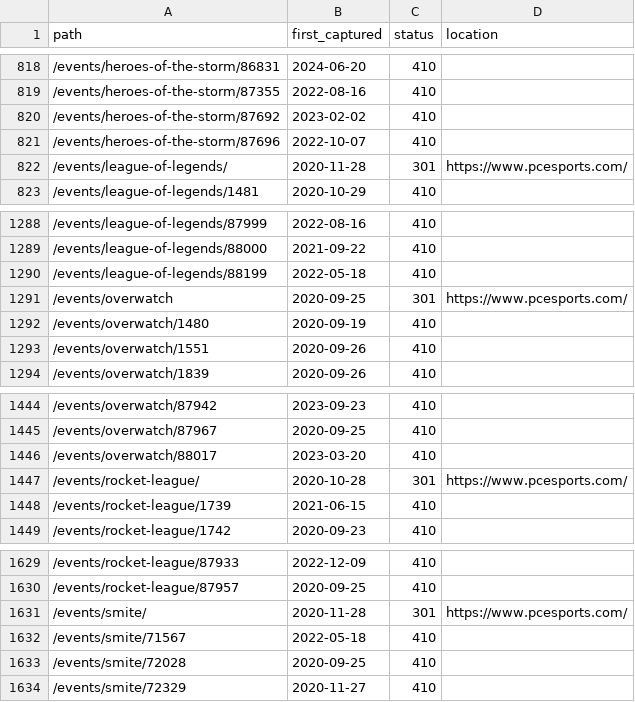
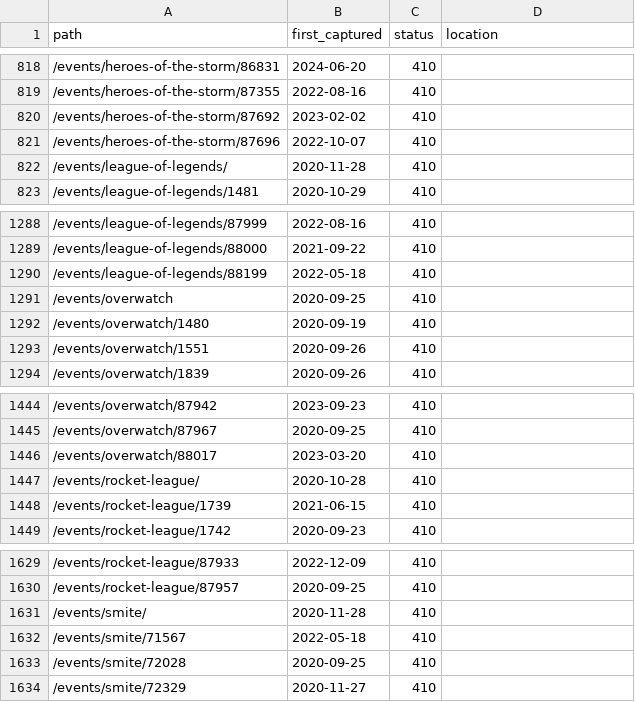
Before and after one commit to maxorlovsky/pcesports.com, a CSV file: docs/old-urls.csv, drawn as a sheet; only a part is shown, gaps mark what is left out; the diff covers the shown part only.

Commit message:
fix(nginx): review round 1: escape the .html redirect, 404 for /200 and /index, http2 on, fewer old URLs sent home
Also: an exclusive deploy lock, the build check ignores inline scripts, tokens for the header and pills,
no 404 status number on a page that also answers 410.

```diff
--- a/docs/old-urls.csv
+++ b/docs/old-urls.csv
@@ -821,3 +821,3 @@ path,first_captured,status,location
 /events/heroes-of-the-storm/87696,2022-10-07,410,
-/events/league-of-legends/,2020-11-28,301,https://www.pcesports.com/
+/events/league-of-legends/,2020-11-28,410,
 /events/league-of-legends/1481,2020-10-29,410,
@@ -1290,3 +1290,3 @@ path,first_captured,status,location
 /events/league-of-legends/88199,2022-05-18,410,
-/events/overwatch,2020-09-25,301,https://www.pcesports.com/
+/events/overwatch,2020-09-25,410,
 /events/overwatch/1480,2020-09-19,410,
@@ -1446,3 +1446,3 @@ path,first_captured,status,location
 /events/overwatch/88017,2023-03-20,410,
-/events/rocket-league/,2020-10-28,301,https://www.pcesports.com/
+/events/rocket-league/,2020-10-28,410,
 /events/rocket-league/1739,2021-06-15,410,
@@ -1630,3 +1630,3 @@ path,first_captured,status,location
 /events/rocket-league/87957,2020-09-25,410,
-/events/smite/,2020-11-28,301,https://www.pcesports.com/
+/events/smite/,2020-11-28,410,
 /events/smite/71567,2022-05-18,410,
```
Also changed, not shown: 26 edited cells elsewhere in this file, 15 other files.
